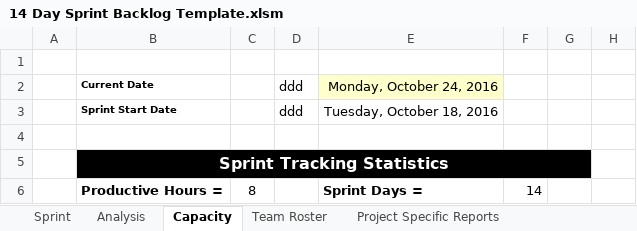
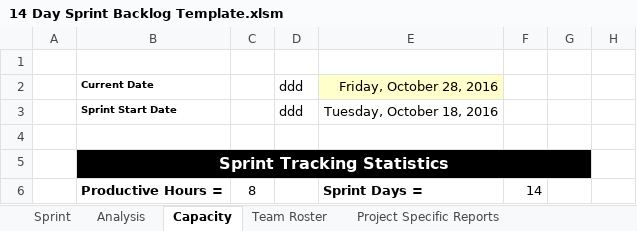
Before and after one commit to AnastasiaFe/EasyGo, an Excel workbook: docs/14 Day Sprint Backlog Template.xlsm, sheet Capacity, drawn as a sheet; only a part is shown; values as stored, in another font and other column widths than the file's, no borders; conditional formats not drawn; the diff names each change by its address in the sheet, - before the commit and + after, or states it on an @@ line.

```diff
--- a/docs/14 Day Sprint Backlog Template.xlsm (sheet Capacity)
+++ b/docs/14 Day Sprint Backlog Template.xlsm (sheet Capacity)
-E2: Monday, October 24, 2016
+E2: Friday, October 28, 2016
```
Also changed, not shown: sheet Sprint, sheet Analysis, sheet Project Specific Reports, charts or pictures.
